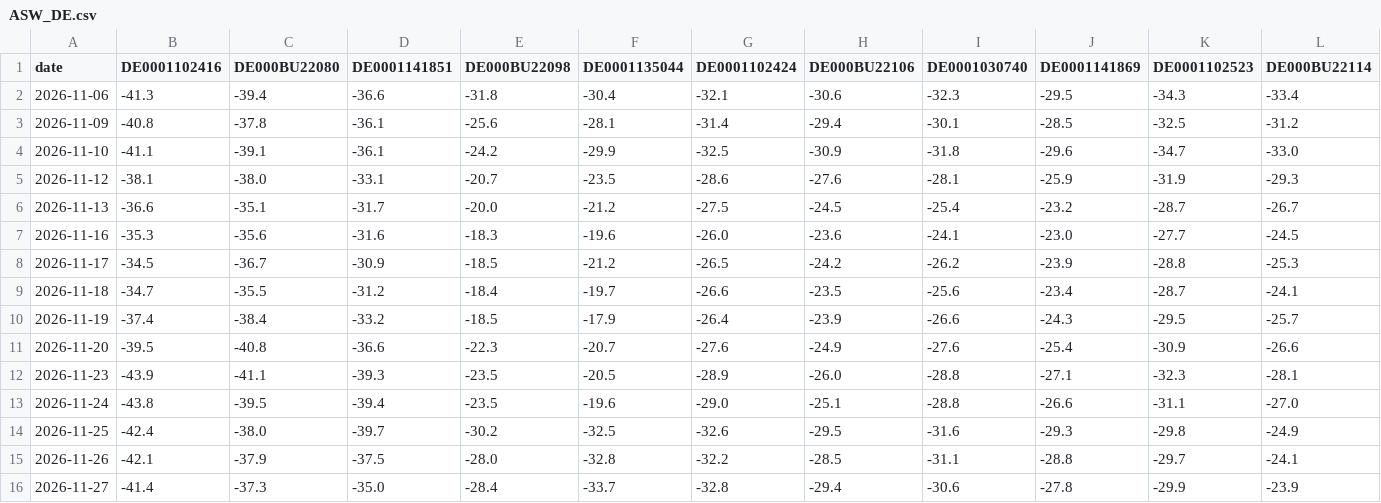
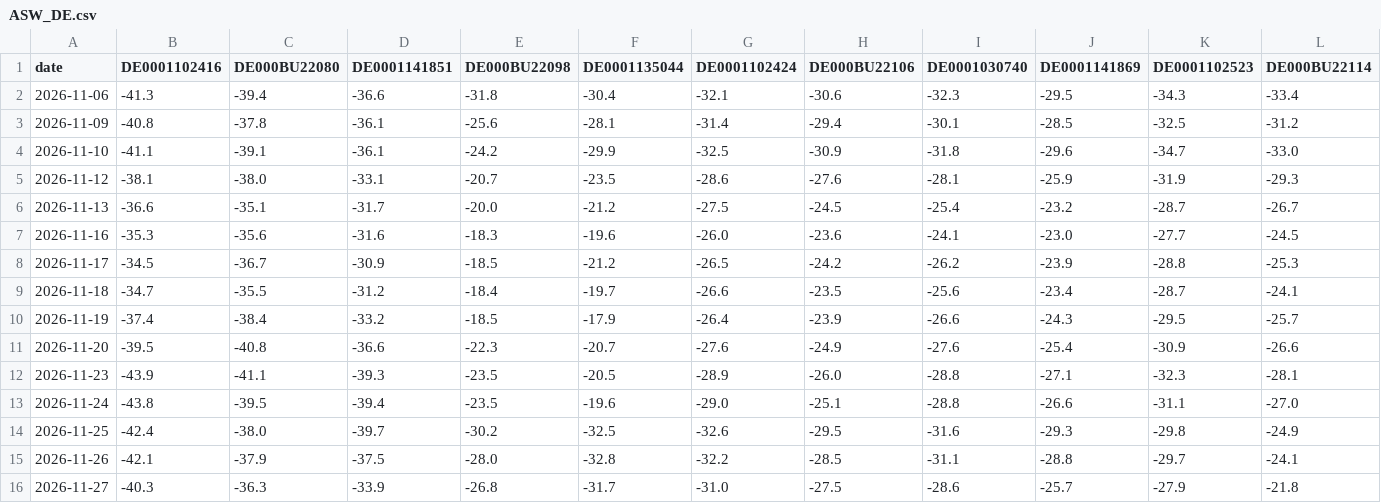
Before and after one commit to kouandco/kouandco.github.io, a CSV file: data/history/ASW_DE.csv, drawn as a sheet; only a part is shown; removed rows and columns are numbered as before the commit, all else as after; rows hold the shown columns only; the diff names each change by its address in the sheet, - before the commit and + after, or states it on an @@ line.

```diff
--- a/data/history/ASW_DE.csv
+++ b/data/history/ASW_DE.csv
-row 16: 2026-11-27 | -41.4 | -37.3 | -35.0 | -28.4 | -33.7 | -32.8 | -29.4 | -30.6 | -27.8 | -29.9 | -23.9
+row 16: 2026-11-27 | -40.3 | -36.3 | -33.9 | -26.8 | -31.7 | -31.0 | -27.5 | -28.6 | -25.7 | -27.9 | -21.8
```
Also changed, not shown: data/eurex/efs/efs20261127.csv, data/history/ASW_FR.csv, 32 other files.
